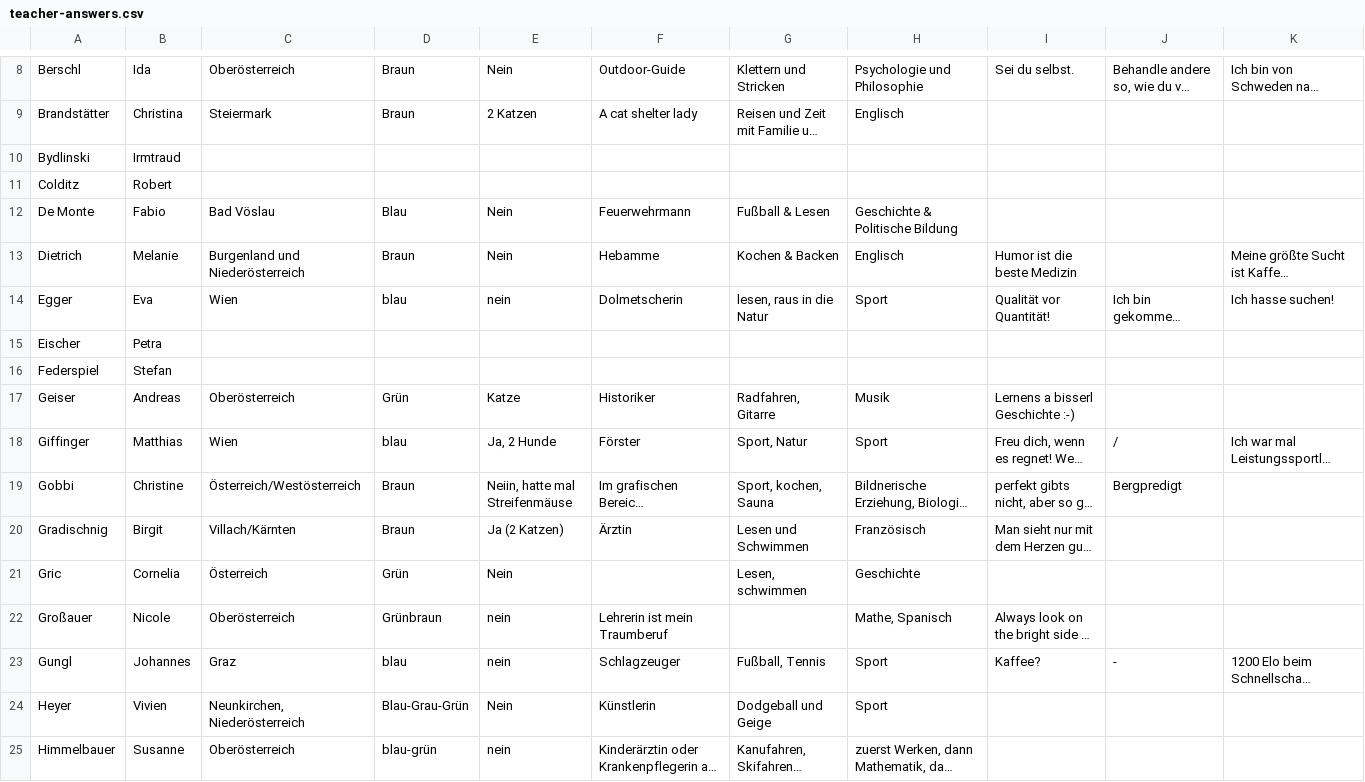
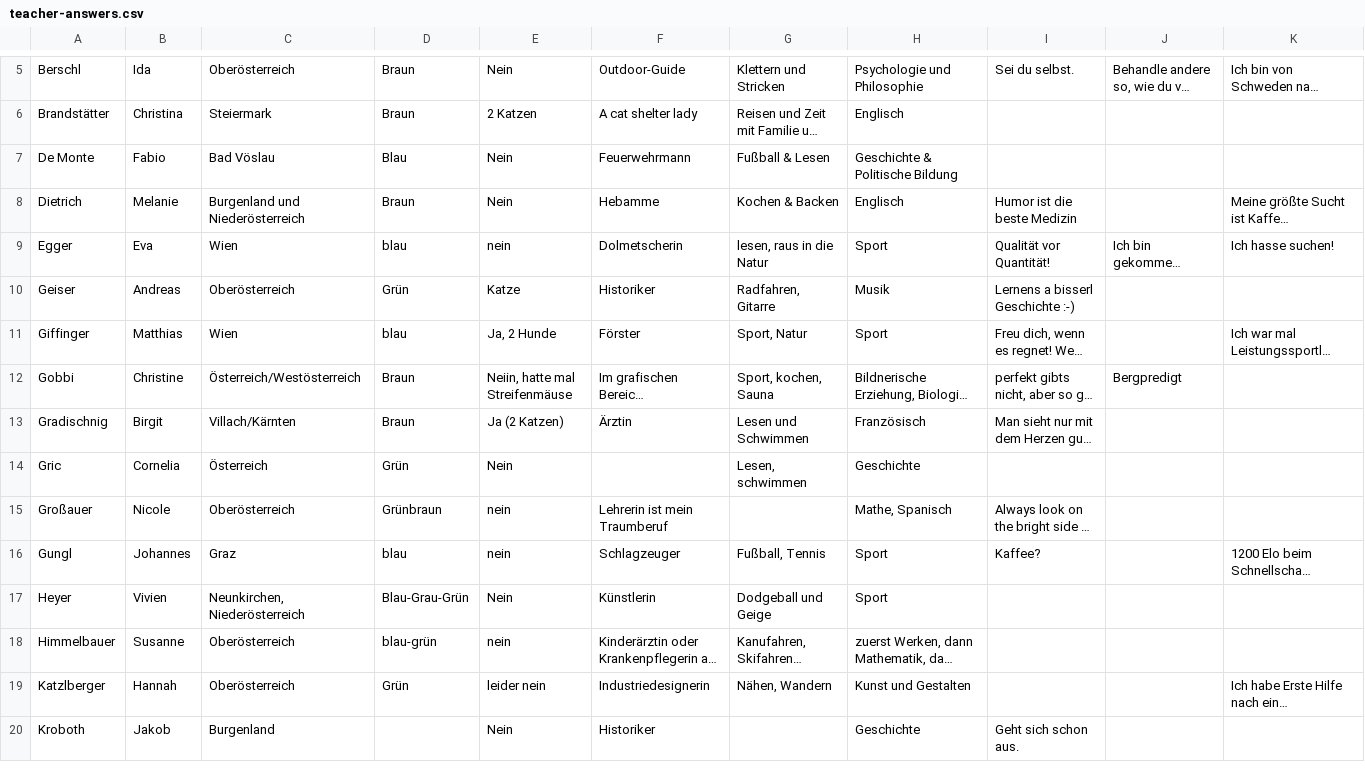
Before and after one commit to ahs-kenyon/100-jahre, a CSV file: teacher-answers.csv, drawn as a sheet; only a part is shown, gaps mark what is left out; the shorter side is filled out with more unchanged rows; long unchanged cells end in …; removed rows and columns are numbered as before the commit, all else as after; the diff covers the shown part only; the diff names each change by its address in the sheet, - before the commit and + after, or states it on an @@ line.

```diff
--- a/teacher-answers.csv
+++ b/teacher-answers.csv
-row 10: Bydlinski | Irmtraud
-row 11: Colditz | Robert
-row 15: Eischer | Petra
-row 16: Federspiel | Stefan
-J11: /
+J11: (empty)
-J16: -
+J16: (empty)
```
Also changed, not shown: 21 removed rows and 3 edited cells elsewhere in this file, 23 other files.
